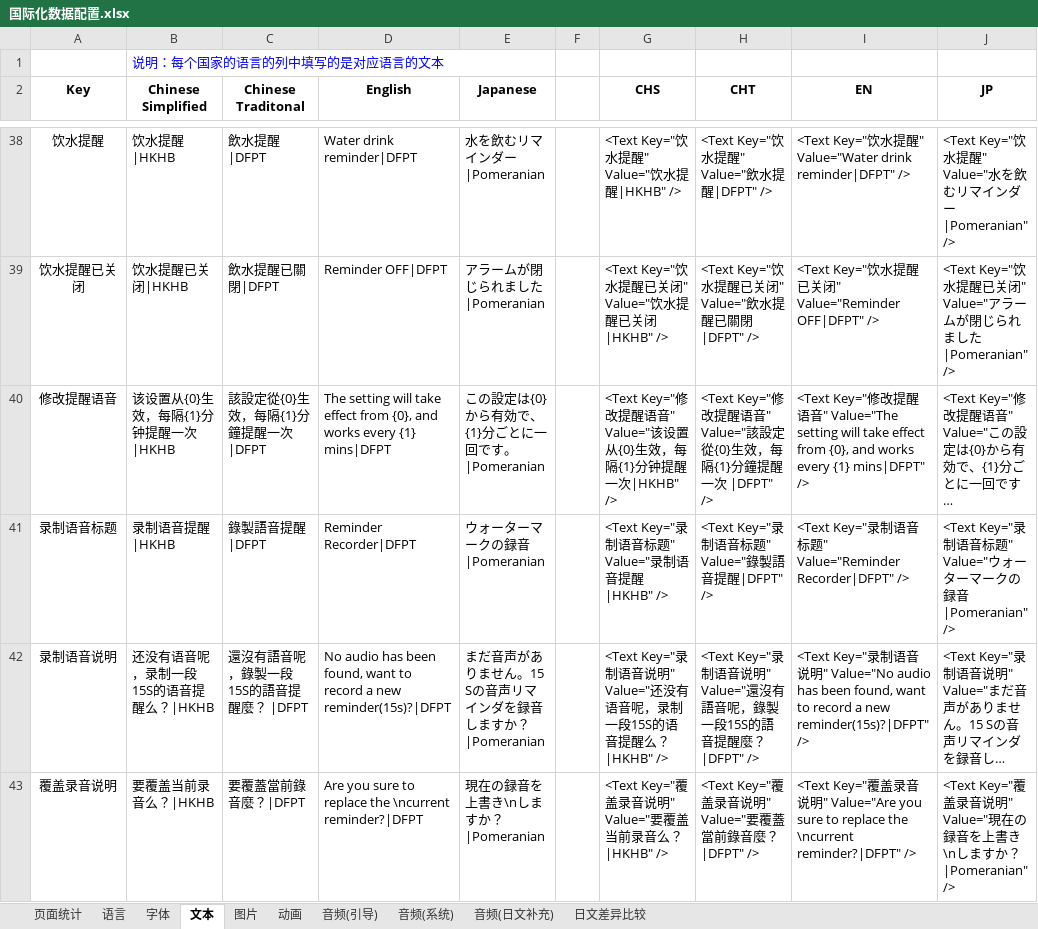
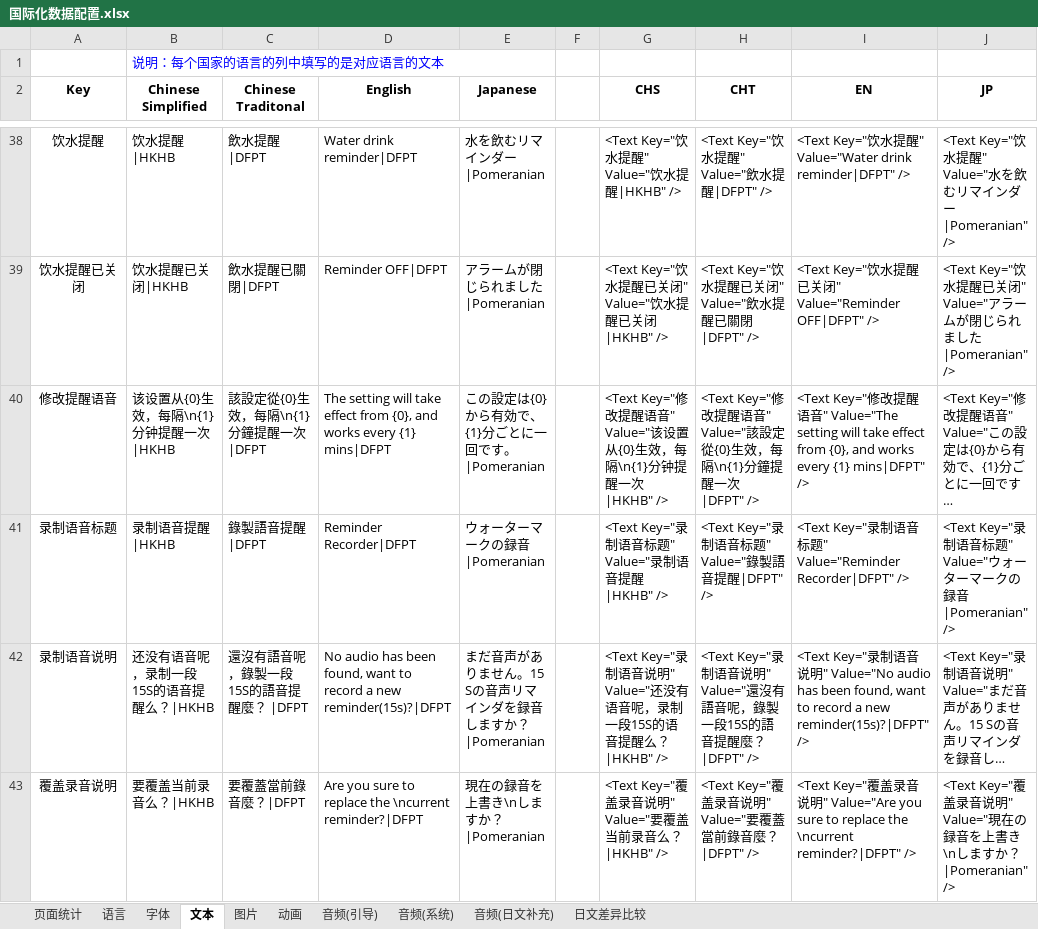
Before and after one commit to EarlyAnt/HankConfig, an Excel workbook: 国际化数据配置.xlsx, sheet 文本, drawn as a sheet; only a part is shown, gaps mark what is left out; long unchanged cells end in …; values as stored, in another font and other column widths than the file's, no borders; table styles not drawn; the diff names each change by its address in the sheet, - before the commit and + after, or states it on an @@ line.

```diff
--- a/国际化数据配置.xlsx (sheet 文本)
+++ b/国际化数据配置.xlsx (sheet 文本)
-B40 (Chinese Simplified): 该设置从{0}生效，每隔{1}分钟提醒一次|HKHB
+B40 (Chinese Simplified): 该设置从{0}生效，每隔\n{1}分钟提醒一次|HKHB
-C40 (Chinese Traditonal): 該設定從{0}生效，每隔{1}分鐘提醒一次 |DFPT
+C40 (Chinese Traditonal): 該設定從{0}生效，每隔\n{1}分鐘提醒一次 |DFPT
-G40 (CHS): …效，每隔{1}分钟提醒…
+G40 (CHS): …效，每隔\n{1}分钟提醒…
-H40 (CHT): …效，每隔{1}分鐘提醒…
+H40 (CHT): …效，每隔\n{1}分鐘提醒…
```
Also changed, not shown: 1 other file.
